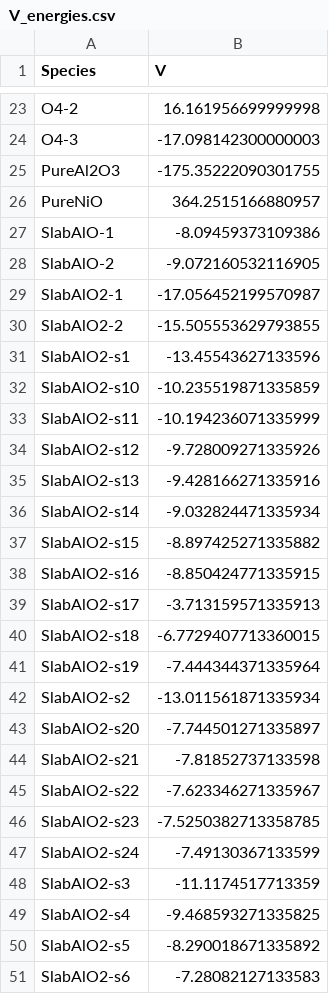
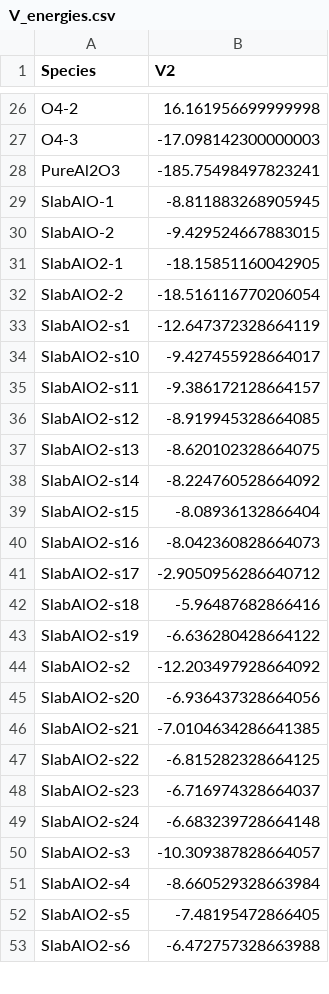
Before and after one commit to hmacdope/NiAlO_EDIP_fitting_DFT, a CSV file: output/V_energies.csv, drawn as a sheet; only a part is shown, gaps mark what is left out; the diff covers the shown part only.

```diff
--- a/output/V_energies.csv
+++ b/output/V_energies.csv
@@ -1 +1 @@
-Species,V
+Species,V2
@@ -24,28 +27,27 @@ O4-2,16.161956699999998
 O4-3,-17.098142300000003
-PureAl2O3,-175.35222090301755
-PureNiO,364.2515166880957
-SlabAlO-1,-8.09459373109386
-SlabAlO-2,-9.072160532116905
-SlabAlO2-1,-17.056452199570987
-SlabAlO2-2,-15.505553629793855
-SlabAlO2-s1,-13.45543627133596
-SlabAlO2-s10,-10.235519871335859
-SlabAlO2-s11,-10.194236071335999
-SlabAlO2-s12,-9.728009271335926
-SlabAlO2-s13,-9.428166271335916
-SlabAlO2-s14,-9.032824471335934
-SlabAlO2-s15,-8.897425271335882
-SlabAlO2-s16,-8.850424771335915
-SlabAlO2-s17,-3.713159571335913
-SlabAlO2-s18,-6.7729407713360015
-SlabAlO2-s19,-7.444344371335964
-SlabAlO2-s2,-13.011561871335934
-SlabAlO2-s20,-7.744501271335897
-SlabAlO2-s21,-7.81852737133598
-SlabAlO2-s22,-7.623346271335967
-SlabAlO2-s23,-7.5250382713358785
-SlabAlO2-s24,-7.49130367133599
-SlabAlO2-s3,-11.1174517713359
-SlabAlO2-s4,-9.468593271335825
-SlabAlO2-s5,-8.290018671335892
-SlabAlO2-s6,-7.28082127133583
+PureAl2O3,-185.75498497823241
+SlabAlO-1,-8.811883268905945
+SlabAlO-2,-9.429524667883015
+SlabAlO2-1,-18.15851160042905
+SlabAlO2-2,-18.516116770206054
+SlabAlO2-s1,-12.647372328664119
+SlabAlO2-s10,-9.427455928664017
+SlabAlO2-s11,-9.386172128664157
+SlabAlO2-s12,-8.919945328664085
+SlabAlO2-s13,-8.620102328664075
+SlabAlO2-s14,-8.224760528664092
+SlabAlO2-s15,-8.08936132866404
+SlabAlO2-s16,-8.042360828664073
+SlabAlO2-s17,-2.9050956286640712
+SlabAlO2-s18,-5.96487682866416
+SlabAlO2-s19,-6.636280428664122
+SlabAlO2-s2,-12.203497928664092
+SlabAlO2-s20,-6.936437328664056
+SlabAlO2-s21,-7.0104634286641385
+SlabAlO2-s22,-6.815282328664125
+SlabAlO2-s23,-6.716974328664037
+SlabAlO2-s24,-6.683239728664148
+SlabAlO2-s3,-10.309387828664057
+SlabAlO2-s4,-8.660529328663984
+SlabAlO2-s5,-7.48195472866405
+SlabAlO2-s6,-6.472757328663988
```
Also changed, not shown: 3 added rows and 50 edited cells elsewhere in this file, 5 other files.
